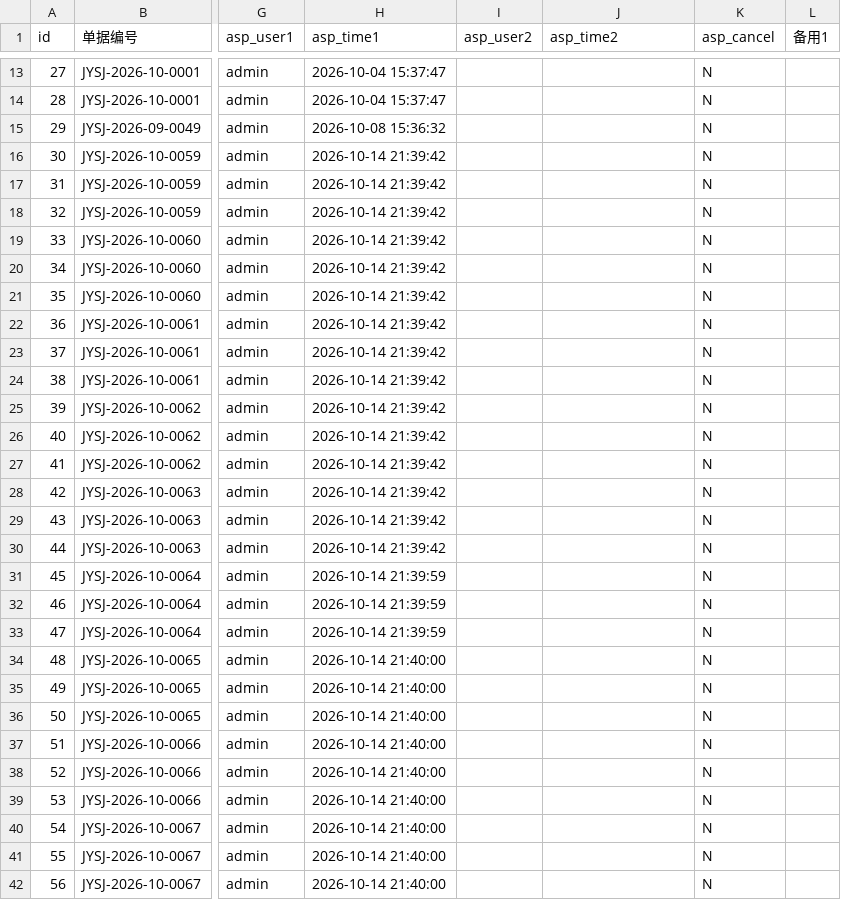
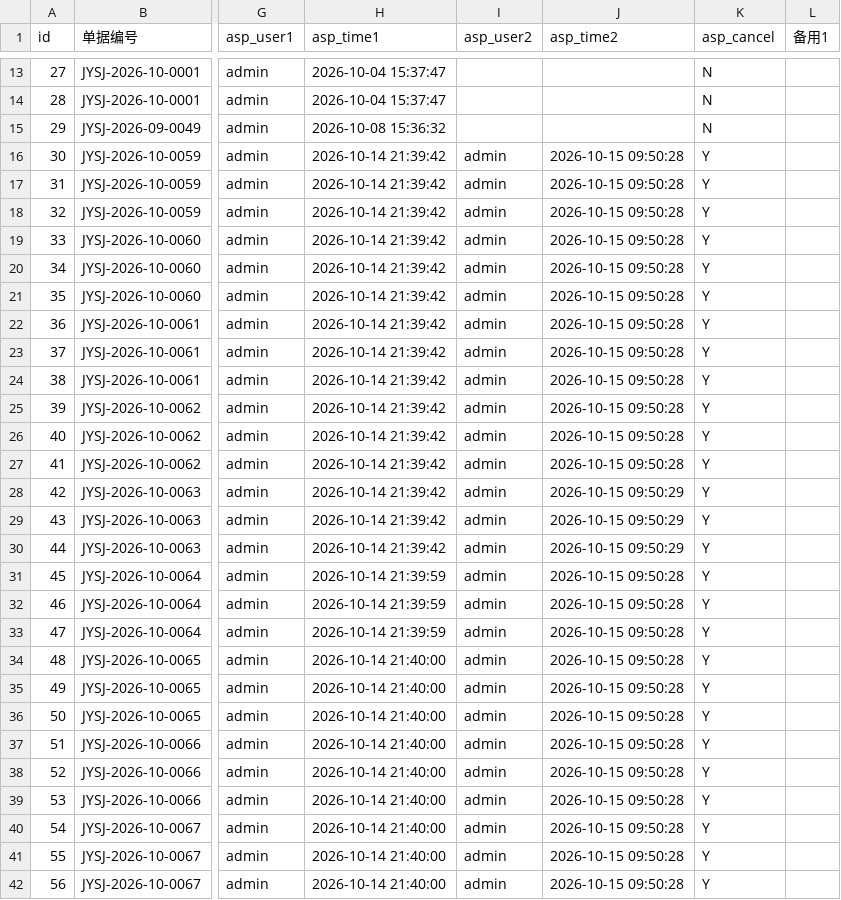
Before and after one commit to MyPanda-Hash/YINJIA, a CSV file: tools/archive/_dump-out/kingdee-data-1014/qc_insp_rec_detail.csv, drawn as a sheet; only a part is shown, gaps mark what is left out; the diff covers the shown part only; the diff names each change by its address in the sheet, - before the commit and + after, or states it on an @@ line.

Commit message:
fix(data): 修正检验记录日期(15条)+ 清理脚本 bug 产生的垃圾单据 226 行
用户第 3 条:来料检验单/记录日期看着都是最近的 —— 定位出两个真问题并处理:
- 检验数据记录:我早前建记录时把「单据日期」硬编码成 2026-10-14 ⇒ 15 条与对应检验单日期不一致,
  已按 API 逐条「弃审→保存改期→提交审批→审批通过」修正;**界面口径下不一致 = 0**;
- 检验单:2 张「单据日期为空」的其实是**我脚本 bug 的垃圾行**(单据编号被写成 Java map 字符串
  「{no=IJ-2026-10-0003, d=2026-09-15, ...}」),连同 sl_recv 里同类垃圾共 **226 行**一并清理
  (删前备份 _dump-out/junk-docs-1016.tsv)——这也是之前「224 张非十月单号暂收单」之谜的答案。
- 数据文件按清理后重导。

```diff
--- a/tools/archive/_dump-out/kingdee-data-1014/qc_insp_rec_detail.csv
+++ b/tools/archive/_dump-out/kingdee-data-1014/qc_insp_rec_detail.csv
-I16:I42 (asp_user2): (empty)
+I16:I42 (asp_user2): admin
-J16:J27 (asp_time2): (empty)
+J16:J27 (asp_time2): 2026-10-15 09:50:28
-K16:K42 (asp_cancel): N
+K16:K42 (asp_cancel): Y
-J28:J30 (asp_time2): (empty)
+J28:J30 (asp_time2): 2026-10-15 09:50:29
-J31:J42 (asp_time2): (empty)
+J31:J42 (asp_time2): 2026-10-15 09:50:28
```
Also changed, not shown: 54 edited cells elsewhere in this file, tools/archive/_dump-out/kingdee-data-1014/qc_insp_rec.csv, tools/archive/_dump-out/kingdee-data-1014/yj_doc_status.csv, 3 other files.
